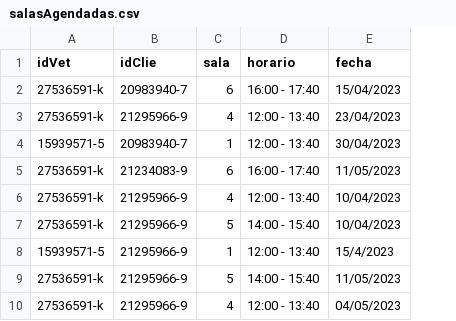
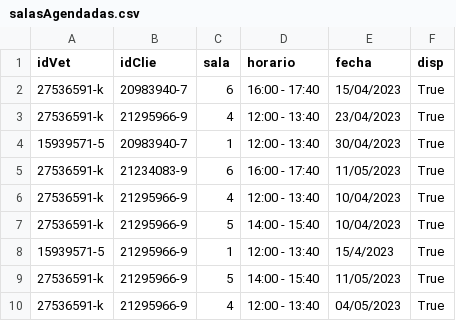
Before and after one commit to Pewiz/ClinicaVeterinariaTerminada, a CSV file: salasAgendadas.csv, drawn as a sheet; only a part is shown; the diff names each change by its address in the sheet, - before the commit and + after, or states it on an @@ line.

```diff
--- a/salasAgendadas.csv
+++ b/salasAgendadas.csv
+column F (disp), rows 2-10: all True
```
Also changed, not shown: Citas.csv, salas.csv, 5 other files.
